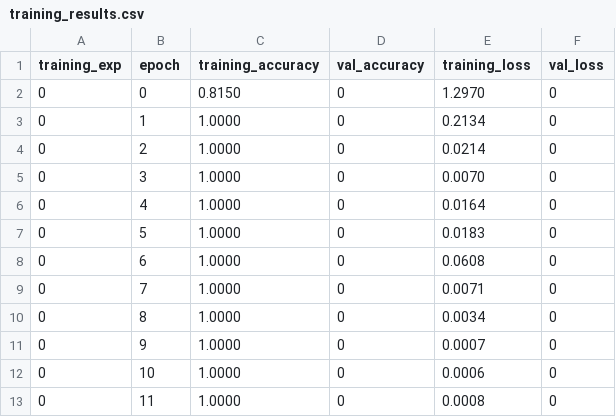
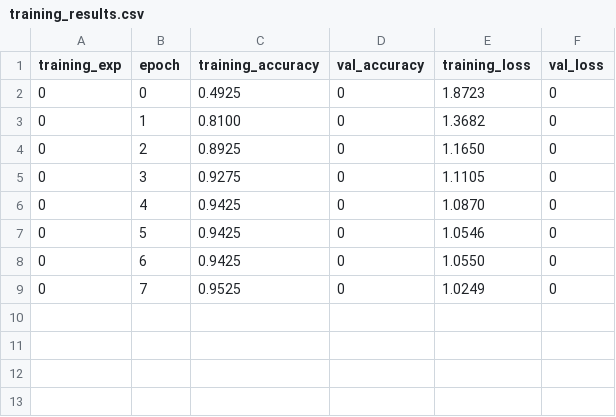
Before and after one commit to brianbaert/MscThesis, a CSV file: csvlogs/training_results.csv, drawn as a sheet.

```diff
--- a/csvlogs/training_results.csv
+++ b/csvlogs/training_results.csv
@@ -1,13 +1,9 @@
 training_exp,epoch,training_accuracy,val_accuracy,training_loss,val_loss
-0,0,0.8150,0,1.2970,0
-0,1,1.0000,0,0.2134,0
-0,2,1.0000,0,0.0214,0
-0,3,1.0000,0,0.0070,0
-0,4,1.0000,0,0.0164,0
-0,5,1.0000,0,0.0183,0
-0,6,1.0000,0,0.0608,0
-0,7,1.0000,0,0.0071,0
-0,8,1.0000,0,0.0034,0
-0,9,1.0000,0,0.0007,0
-0,10,1.0000,0,0.0006,0
-0,11,1.0000,0,0.0008,0
+0,0,0.4925,0,1.8723,0
+0,1,0.8100,0,1.3682,0
+0,2,0.8925,0,1.1650,0
+0,3,0.9275,0,1.1105,0
+0,4,0.9425,0,1.0870,0
+0,5,0.9425,0,1.0546,0
+0,6,0.9425,0,1.0550,0
+0,7,0.9525,0,1.0249,0
```
Also changed, not shown: 24 other files.
